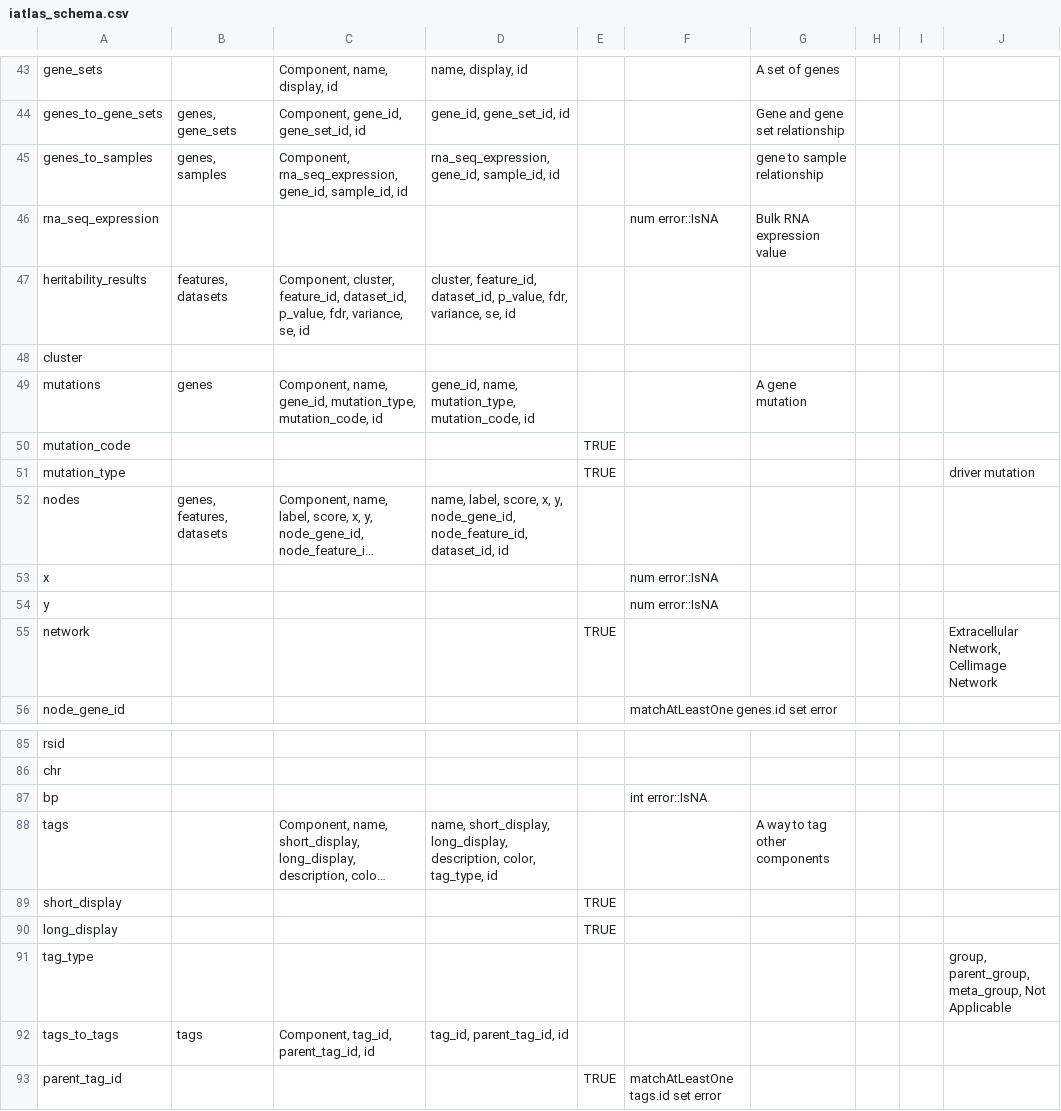
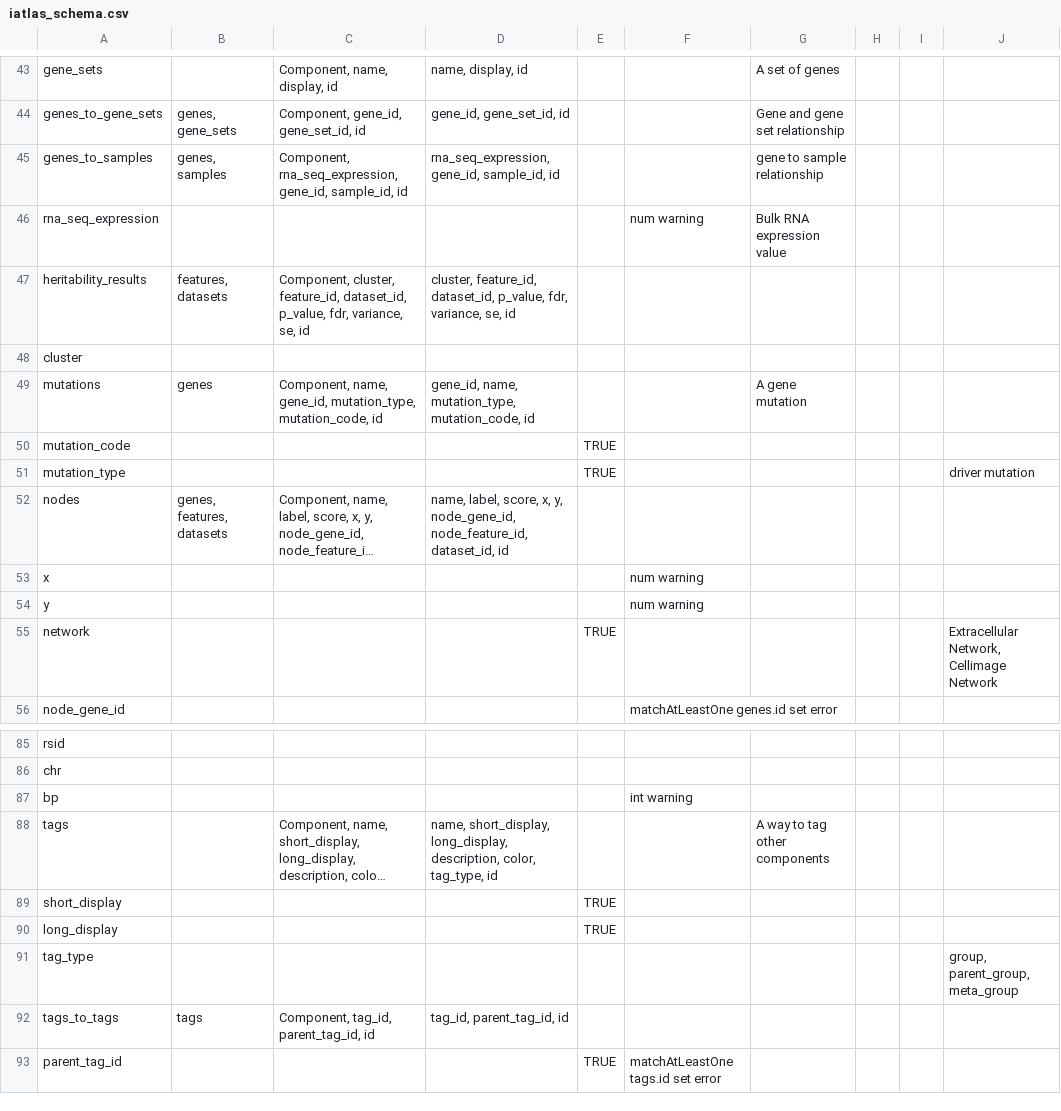
Before and after one commit to CRI-iAtlas/iAtlasSchema, a CSV file: iatlas_schema.csv, drawn as a sheet; only a part is shown, gaps mark what is left out; long unchanged cells end in …; the diff covers the shown part only; the diff names each change by its address in the sheet, - before the commit and + after, or states it on an @@ line.

Commit message:
remove not applicable form value, IsNa rules

```diff
--- a/iatlas_schema.csv
+++ b/iatlas_schema.csv
-F46: num error::IsNA
+F46: num warning
-F53:F54: num error::IsNA
+F53:F54: num warning
-F87: int error::IsNA
+F87: int warning
-J91: group, parent_group, meta_group, Not Applicable
+J91: group, parent_group, meta_group
```
Also changed, not shown: 35 edited cells elsewhere in this file, 1 other file.
